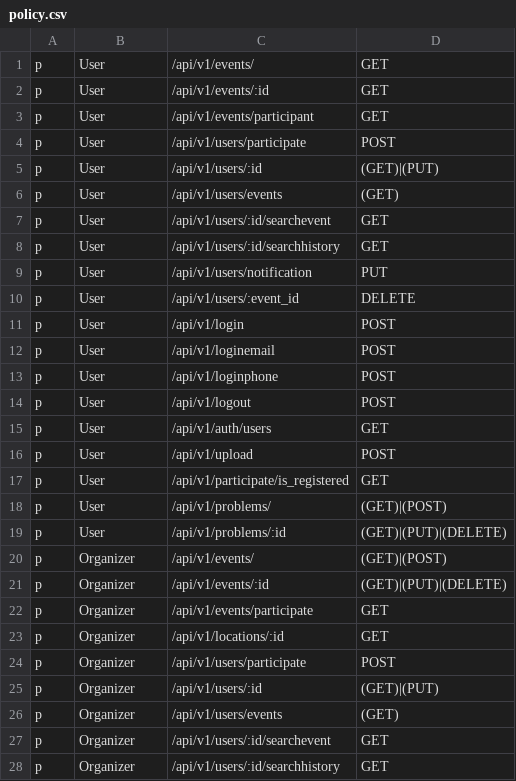
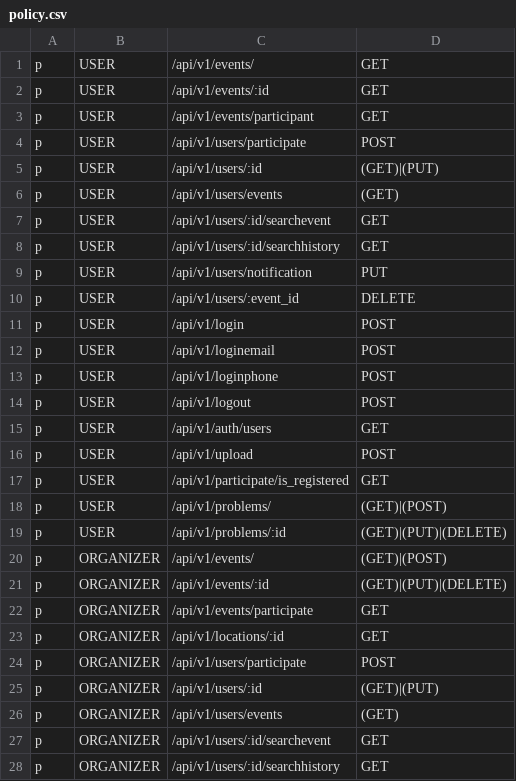
Before and after one commit to 2110366-2566-2/Mai-Roi-Ra, a CSV file: backend/pkg/middleware/policy.csv, drawn as a sheet; only a part is shown; the diff covers the shown part only.

Commit message:
fix policy

```diff
--- a/backend/pkg/middleware/policy.csv
+++ b/backend/pkg/middleware/policy.csv
@@ -1,28 +1,28 @@
-p, User,/api/v1/events/, GET
-p, User,/api/v1/events/:id, GET
-p, User,/api/v1/events/participant, GET
-p, User,/api/v1/users/participate, POST
-p, User,/api/v1/users/:id, (GET)|(PUT)
-p, User,/api/v1/users/events, (GET)
-p, User,/api/v1/users/:id/searchevent, GET
-p, User,/api/v1/users/:id/searchhistory, GET
-p, User,/api/v1/users/notification, PUT
-p, User,/api/v1/users/:event_id, DELETE
-p, User,/api/v1/login, POST
-p, User,/api/v1/loginemail, POST
-p, User,/api/v1/loginphone, POST
-p, User,/api/v1/logout, POST
-p, User,/api/v1/auth/users,GET
-p, User,/api/v1/upload, POST
-p, User,/api/v1/participate/is_registered, GET
-p, User,/api/v1/problems/, (GET)|(POST)
-p, User,/api/v1/problems/:id, (GET)|(PUT)|(DELETE)
-p, Organizer,/api/v1/events/, (GET)|(POST)
-p, Organizer,/api/v1/events/:id, (GET)|(PUT)|(DELETE)
-p, Organizer,/api/v1/events/participate, GET
-p, Organizer,/api/v1/locations/:id, GET
-p, Organizer,/api/v1/users/participate, POST
-p, Organizer,/api/v1/users/:id, (GET)|(PUT)
-p, Organizer,/api/v1/users/events, (GET)
-p, Organizer,/api/v1/users/:id/searchevent, GET
-p, Organizer,/api/v1/users/:id/searchhistory, GET
+p, USER,/api/v1/events/, GET
+p, USER,/api/v1/events/:id, GET
+p, USER,/api/v1/events/participant, GET
+p, USER,/api/v1/users/participate, POST
+p, USER,/api/v1/users/:id, (GET)|(PUT)
+p, USER,/api/v1/users/events, (GET)
+p, USER,/api/v1/users/:id/searchevent, GET
+p, USER,/api/v1/users/:id/searchhistory, GET
+p, USER,/api/v1/users/notification, PUT
+p, USER,/api/v1/users/:event_id, DELETE
+p, USER,/api/v1/login, POST
+p, USER,/api/v1/loginemail, POST
+p, USER,/api/v1/loginphone, POST
+p, USER,/api/v1/logout, POST
+p, USER,/api/v1/auth/users,GET
+p, USER,/api/v1/upload, POST
+p, USER,/api/v1/participate/is_registered, GET
+p, USER,/api/v1/problems/, (GET)|(POST)
+p, USER,/api/v1/problems/:id, (GET)|(PUT)|(DELETE)
+p, ORGANIZER,/api/v1/events/, (GET)|(POST)
+p, ORGANIZER,/api/v1/events/:id, (GET)|(PUT)|(DELETE)
+p, ORGANIZER,/api/v1/events/participate, GET
+p, ORGANIZER,/api/v1/locations/:id, GET
+p, ORGANIZER,/api/v1/users/participate, POST
+p, ORGANIZER,/api/v1/users/:id, (GET)|(PUT)
+p, ORGANIZER,/api/v1/users/events, (GET)
+p, ORGANIZER,/api/v1/users/:id/searchevent, GET
+p, ORGANIZER,/api/v1/users/:id/searchhistory, GET
```
Also changed, not shown: 13 edited cells elsewhere in this file, 2 other files.
